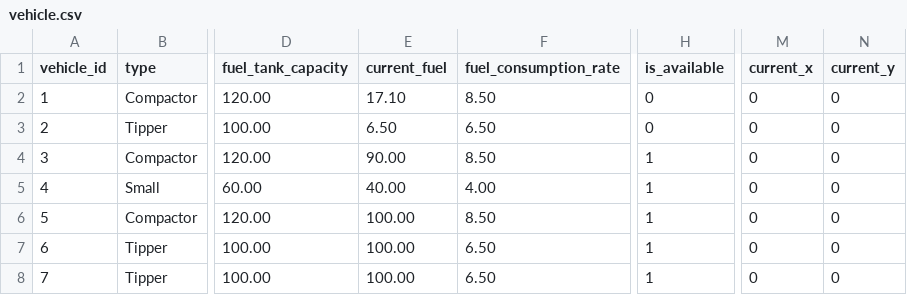
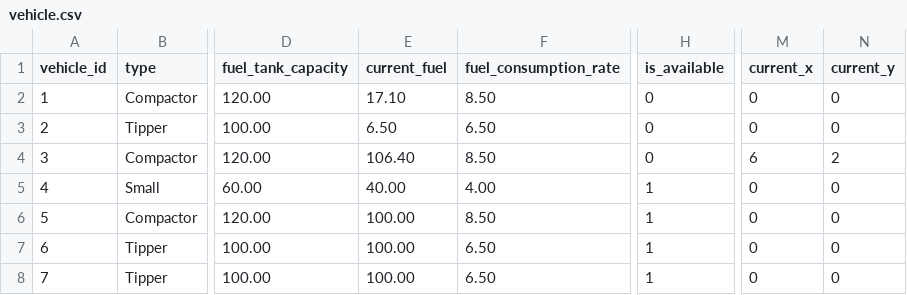
Before and after one commit to shyamdotexe/SentraBin-OS, a CSV file: vehicle.csv, drawn as a sheet; only a part is shown, gaps mark what is left out; the diff names each change by its address in the sheet, - before the commit and + after, or states it on an @@ line.

```diff
--- a/vehicle.csv
+++ b/vehicle.csv
-E4 (current_fuel): 90.00
+E4 (current_fuel): 106.40
-H4 (is_available): 1
+H4 (is_available): 0
-M4 (current_x): 0
+M4 (current_x): 6
-N4 (current_y): 0
+N4 (current_y): 2
```
Also changed, not shown: bins.csv, complaints.csv, 1 other file.
